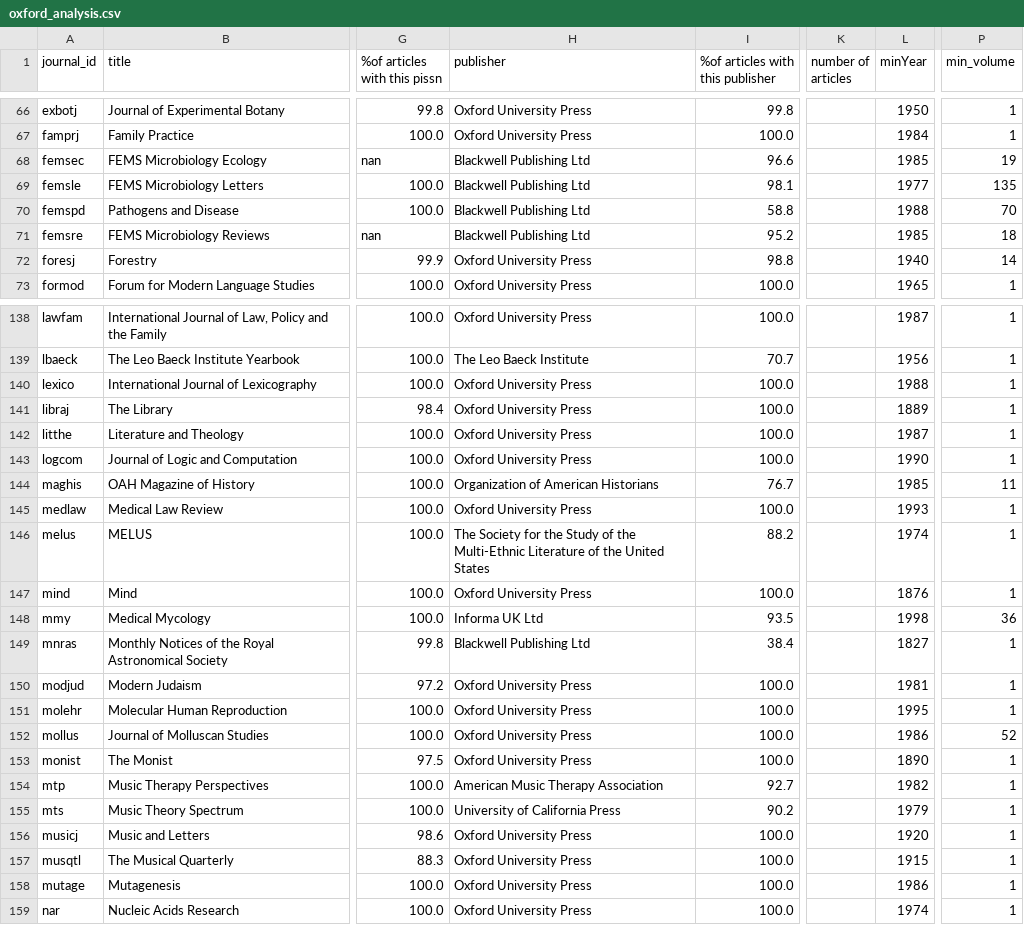
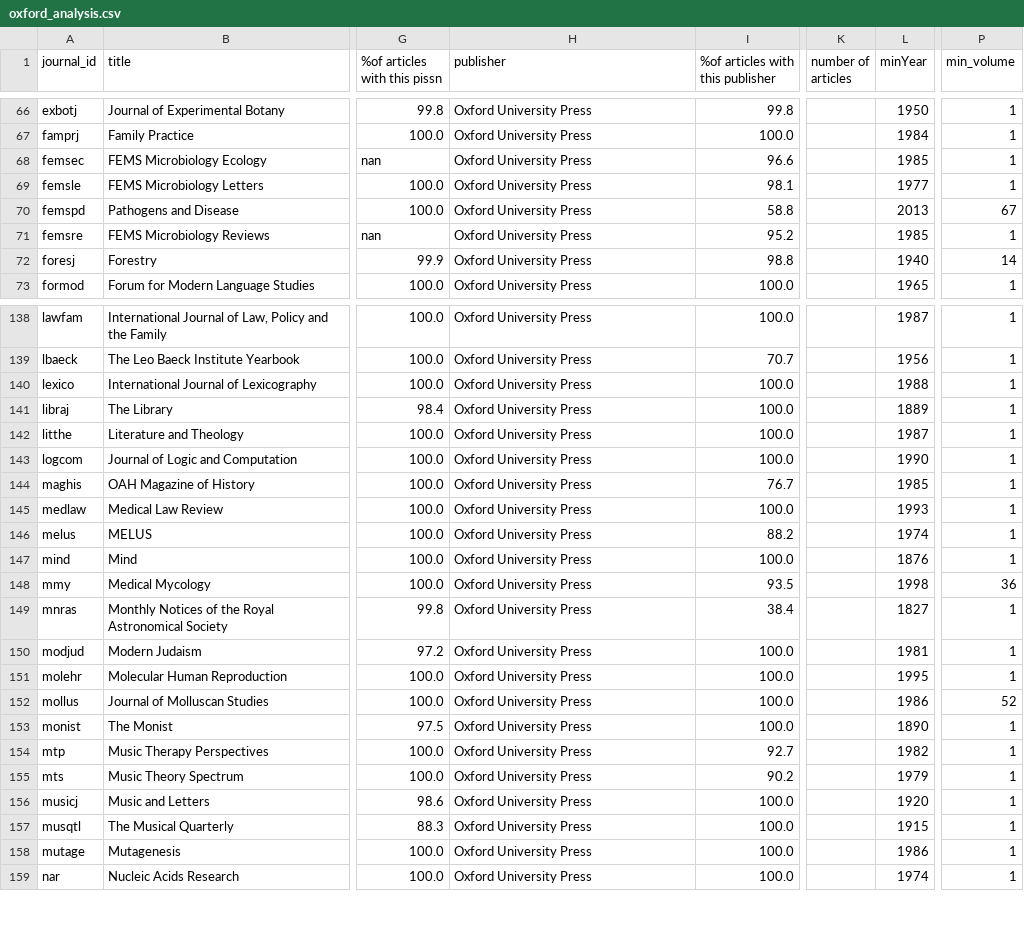
Before and after one commit to swissbib/metadataNationalLicences, a CSV file: title-lists/oxford_analysis.csv, drawn as a sheet; only a part is shown, gaps mark what is left out; the diff covers the shown part only; the diff names each change by its address in the sheet, - before the commit and + after, or states it on an @@ line.

Commit message:
improve oxford title list with Oxford University Press as a publisher

```diff
--- a/title-lists/oxford_analysis.csv
+++ b/title-lists/oxford_analysis.csv
-H68:H71 (publisher): Blackwell Publishing Ltd
+H68:H71 (publisher): Oxford University Press
-P68 (min_volume): 19
+P68 (min_volume): 1
-P69 (min_volume): 135
+P69 (min_volume): 1
-L70 (minYear): 1988
+L70 (minYear): 2013
-P70 (min_volume): 70
+P70 (min_volume): 67
-P71 (min_volume): 18
+P71 (min_volume): 1
-H139 (publisher): The Leo Baeck Institute
+H139 (publisher): Oxford University Press
-H144 (publisher): Organization of American Historians
+H144 (publisher): Oxford University Press
-P144 (min_volume): 11
+P144 (min_volume): 1
-H146 (publisher): The Society for the Study of the Multi-Ethnic Literature of the United States
+H146 (publisher): Oxford University Press
-H148 (publisher): Informa UK Ltd
+H148 (publisher): Oxford University Press
-H149 (publisher): Blackwell Publishing Ltd
+H149 (publisher): Oxford University Press
-H154 (publisher): American Music Therapy Association
+H154 (publisher): Oxford University Press
-H155 (publisher): University of California Press
+H155 (publisher): Oxford University Press
```
Also changed, not shown: 49 edited cells elsewhere in this file, 7 other files.
